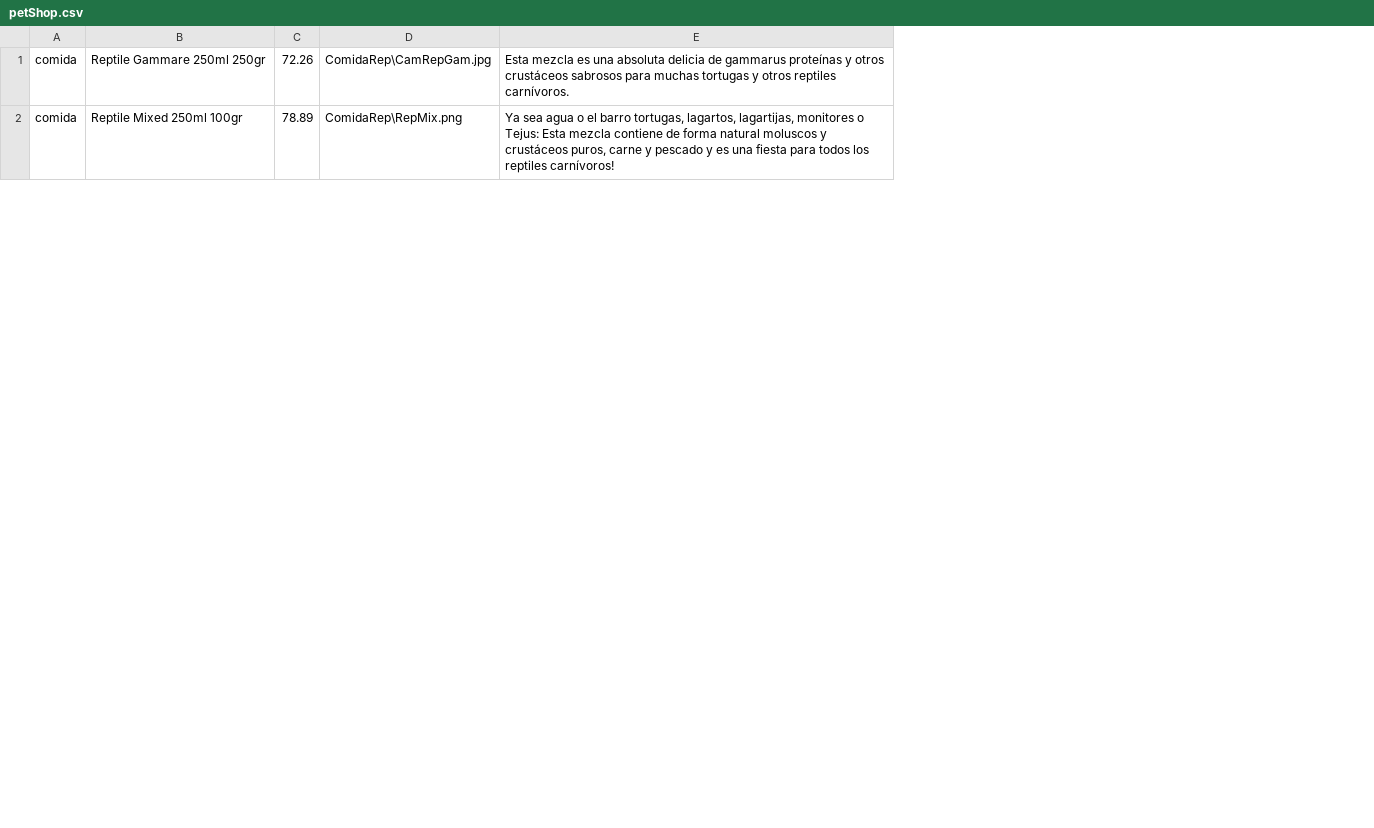
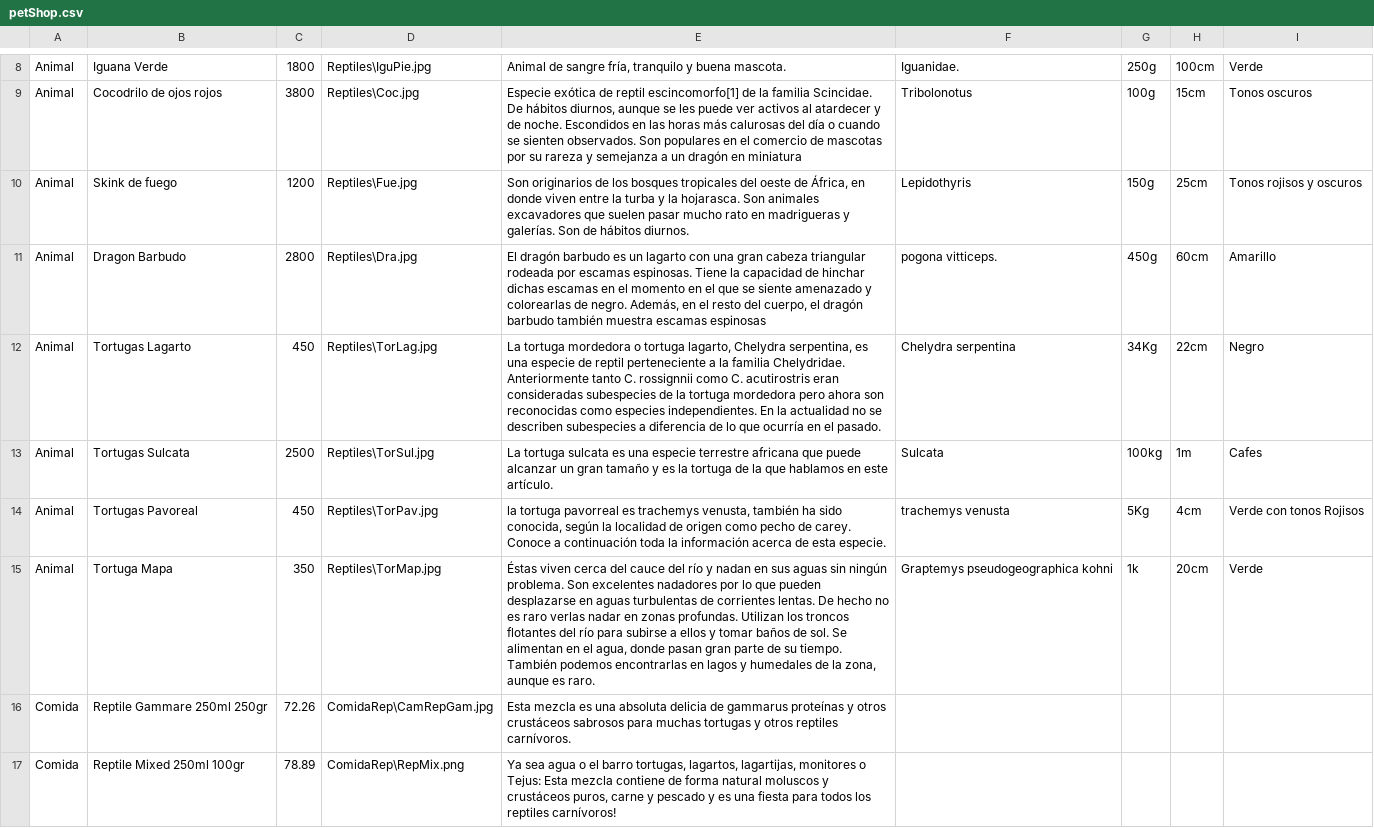
Before and after one commit to ragderag/ProyectoCSharp, a CSV file: proyecto/proyecto/bin/Debug/basedatos/petShop.csv, drawn as a sheet; only a part is shown, gaps mark what is left out; removed rows and columns are numbered as before the commit, all else as after; the diff covers the shown part only; the diff names each change by its address in the sheet, - before the commit and + after, or states it on an @@ line.

Commit message:
Proyecto mod7

```diff
--- a/proyecto/proyecto/bin/Debug/basedatos/petShop.csv
+++ b/proyecto/proyecto/bin/Debug/basedatos/petShop.csv
-column A, rows 1-2: comida | comida
+column A, rows 16-17: Comida | Comida
+column F, empty
+column G, empty
+column H, empty
+column I, empty
+row 8: Animal | Iguana Verde | 1800 | Reptiles\IguPie.jpg | Animal de sangre fría, tranquilo y buena mascota. | Iguanidae. | 250g | 100cm | Verde
+row 9: Animal | Cocodrilo de ojos rojos | 3800 | Reptiles\Coc.jpg | Especie exótica de reptil escincomorfo[1] de la familia Scincidae. De hábitos diurnos, aunque se les puede ver activos al atardecer y de noche. Escondidos en las horas más calurosas del día o cuando se sienten observados. Son populares en el comercio de mascotas por su rareza y semejanza a un dragón en miniatura | Tribolonotus | 100g | 15cm | Tonos oscuros
+row 10: Animal | Skink de fuego | 1200 | Reptiles\Fue.jpg | Son originarios de los bosques tropicales del oeste de África, en donde viven entre la turba y la hojarasca. Son animales excavadores que suelen pasar mucho rato en madrigueras y galerías. Son de hábitos diurnos. | Lepidothyris | 150g | 25cm | Tonos rojisos y oscuros
+row 11: Animal | Dragon Barbudo | 2800 | Reptiles\Dra.jpg | El dragón barbudo es un lagarto con una gran cabeza triangular rodeada por escamas espinosas. Tiene la capacidad de hinchar dichas escamas en el momento en el que se siente amenazado y colorearlas de negro. Además, en el resto del cuerpo, el dragón barbudo también muestra escamas espinosas | pogona vitticeps. | 450g | 60cm | Amarillo
+row 12: Animal | Tortugas Lagarto | 450 | Reptiles\TorLag.jpg | La tortuga mordedora o tortuga lagarto, Chelydra serpentina, es una especie de reptil perteneciente a la familia Chelydridae. Anteriormente tanto C. rossignnii como C. acutirostris eran consideradas subespecies de la tortuga mordedora pero ahora son reconocidas como especies independientes. En la actualidad no se describen subespecies a diferencia de lo que ocurría en el pasado. | Chelydra serpentina | 34Kg | 22cm | Negro
+row 13: Animal | Tortugas Sulcata | 2500 | Reptiles\TorSul.jpg | La tortuga sulcata es una especie terrestre africana que puede alcanzar un gran tamaño y es la tortuga de la que hablamos en este artículo. | Sulcata | 100kg | 1m | Cafes
+row 14: Animal | Tortugas Pavoreal | 450 | Reptiles\TorPav.jpg | la tortuga pavorreal es trachemys venusta, también ha sido conocida, según la localidad de origen como pecho de carey. Conoce a continuación toda la información acerca de esta especie. | trachemys venusta | 5Kg | 4cm | Verde con tonos Rojisos
+row 15: Animal | Tortuga Mapa | 350 | Reptiles\TorMap.jpg | Éstas viven cerca del cauce del río y nadan en sus aguas sin ningún problema. Son excelentes nadadores por lo que pueden desplazarse en aguas turbulentas de corrientes lentas. De hecho no es raro verlas nadar en zonas profundas. Utilizan los troncos flotantes del río para subirse a ellos y tomar baños de sol. Se alimentan en el agua, donde pasan gran parte de su tiempo. También podemos encontrarlas en lagos y humedales de la zona, aunque es raro. | Graptemys pseudogeographica kohni | 1k | 20cm | Verde
```
Also changed, not shown: 7 added rows elsewhere in this file, 15 other files.
